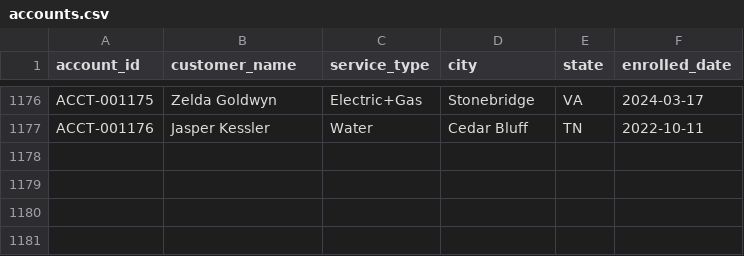
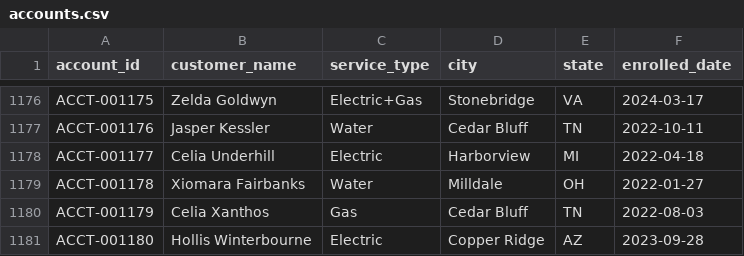
Before and after one commit to jelendu/remit-reconciliation-engine, a CSV file: data_gen/output/accounts.csv, drawn as a sheet; only a part is shown, gaps mark what is left out.

```diff
--- a/data_gen/output/accounts.csv
+++ b/data_gen/output/accounts.csv
@@ -1177 +1177,5 @@ ACCT-001175,Zelda Goldwyn,Electric+Gas,Stonebridge,VA,2024-03-17
 ACCT-001176,Jasper Kessler,Water,Cedar Bluff,TN,2022-10-11
+ACCT-001177,Celia Underhill,Electric,Harborview,MI,2022-04-18
+ACCT-001178,Xiomara Fairbanks,Water,Milldale,OH,2022-01-27
+ACCT-001179,Celia Xanthos,Gas,Cedar Bluff,TN,2022-08-03
+ACCT-001180,Hollis Winterbourne,Electric,Copper Ridge,AZ,2023-09-28
```
Also changed, not shown: data_gen/output/_scenarios.csv, data_gen/output/adjustments.csv, 17 other files.
